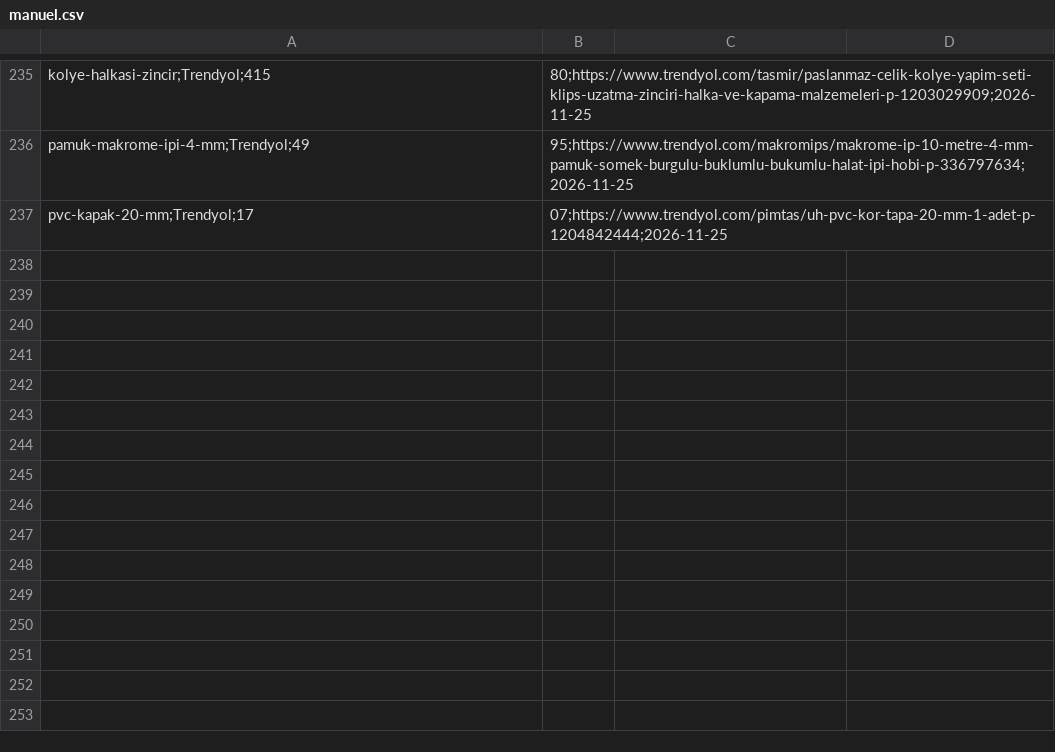
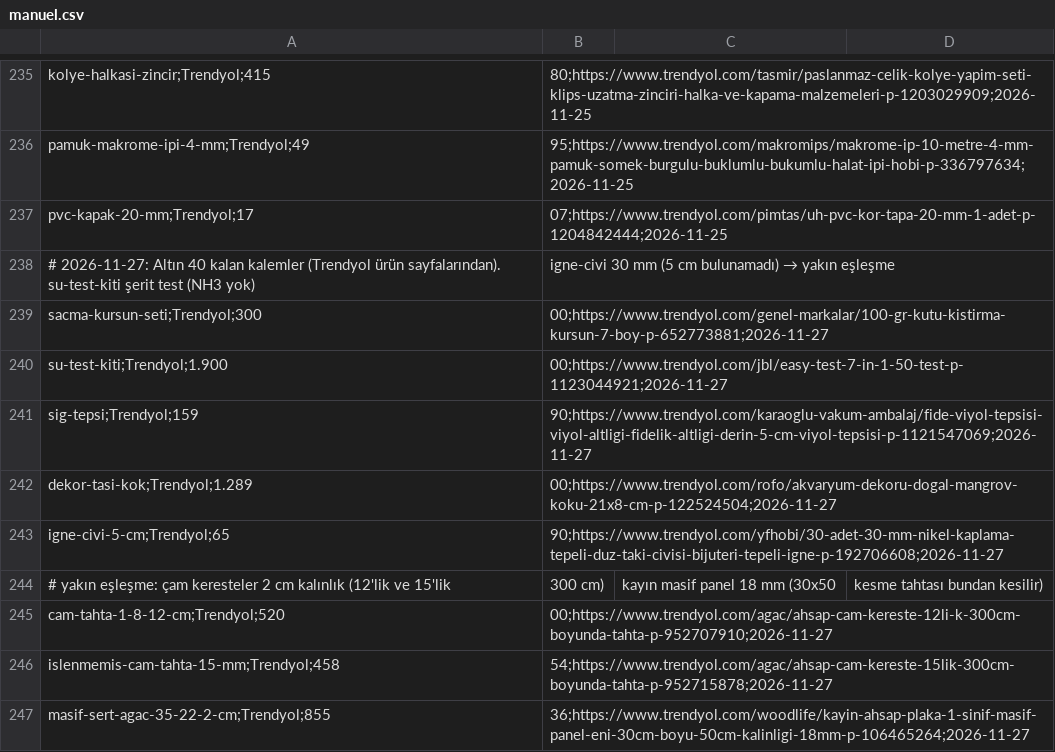
Before and after one commit to FatihACI/diy-hobi, a CSV file: fiyat-toplayici/veri/manuel.csv, drawn as a sheet; only a part is shown, gaps mark what is left out.

```diff
--- a/fiyat-toplayici/veri/manuel.csv
+++ b/fiyat-toplayici/veri/manuel.csv
@@ -237 +237,11 @@ pamuk-makrome-ipi-4-mm;Trendyol;49,95;https://www.trendyol.com/makromips/makrome
 pvc-kapak-20-mm;Trendyol;17,07;https://www.trendyol.com/pimtas/uh-pvc-kor-tapa-20-mm-1-adet-p-1204842444;2026-11-25
+# 2026-11-27: Altın 40 kalan kalemler (Trendyol ürün sayfalarından). su-test-kiti şerit test (NH3 yok), igne-civi 30 mm (5 cm bulunamadı) → yakın eşleşme
+sacma-kursun-seti;Trendyol;300,00;https://www.trendyol.com/genel-markalar/100-gr-kutu-kistirma-kursun-7-boy-p-652773881;2026-11-27
+su-test-kiti;Trendyol;1.900,00;https://www.trendyol.com/jbl/easy-test-7-in-1-50-test-p-1123044921;2026-11-27
+sig-tepsi;Trendyol;159,90;https://www.trendyol.com/karaoglu-vakum-ambalaj/fide-viyol-tepsisi-viyol-altligi-fidelik-altligi-derin-5-cm-viyol-tepsisi-p-1121547069;2026-11-27
+dekor-tasi-kok;Trendyol;1.289,00;https://www.trendyol.com/rofo/akvaryum-dekoru-dogal-mangrov-koku-21x8-cm-p-122524504;2026-11-27
+igne-civi-5-cm;Trendyol;65,90;https://www.trendyol.com/yfhobi/30-adet-30-mm-nikel-kaplama-tepeli-duz-taki-civisi-bijuteri-tepeli-igne-p-192706608;2026-11-27
+# yakın eşleşme: çam keresteler 2 cm kalınlık (12'lik ve 15'lik, 300 cm), kayın masif panel 18 mm (30x50, kesme tahtası bundan kesilir)
+cam-tahta-1-8-12-cm;Trendyol;520,00;https://www.trendyol.com/agac/ahsap-cam-kereste-12li-k-300cm-boyunda-tahta-p-952707910;2026-11-27
+islenmemis-cam-tahta-15-mm;Trendyol;458,54;https://www.trendyol.com/agac/ahsap-cam-kereste-15lik-300cm-boyunda-tahta-p-952715878;2026-11-27
+masif-sert-agac-35-22-2-cm;Trendyol;855,36;https://www.trendyol.com/woodlife/kayin-ahsap-plaka-1-sinif-masif-panel-eni-30cm-boyu-50cm-kalinligi-18mm-p-106465264;2026-11-27
```
Also changed, not shown: 2 other files.
